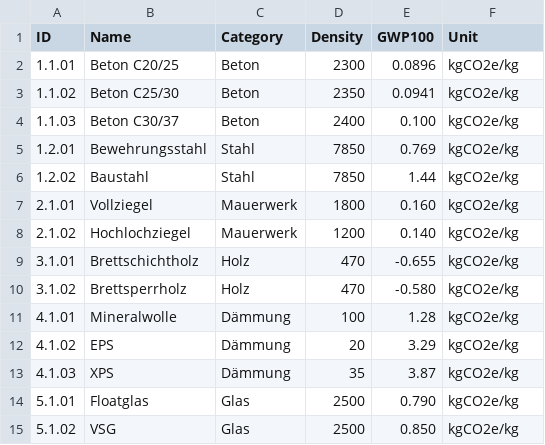
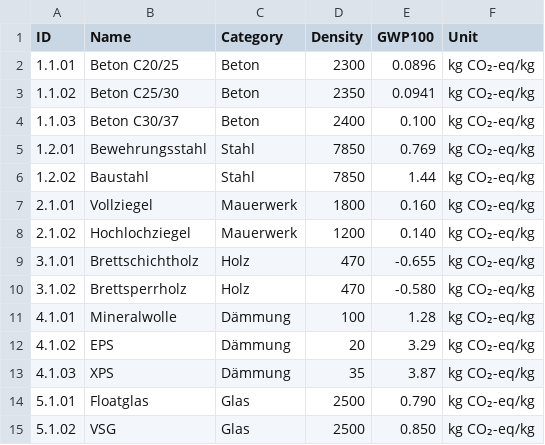
Before and after one commit to IfcLCA/IfcLCA-blend, a CSV file: assets/okobaudat_sample.csv, drawn as a sheet.

Commit message:
Update IfcLCA Integration: Enhance logging functionality, and improve unit formatting for carbon emissions. Added export feature for LCA results to CSV and refined material mapping process. Updated UI elements for better user experience and added detailed analysis reporting.

```diff
--- a/assets/okobaudat_sample.csv
+++ b/assets/okobaudat_sample.csv
@@ -1,15 +1,15 @@
 ID,Name,Category,Density,GWP100,Unit
-1.1.01,Beton C20/25,Beton,2300,0.0896,kgCO2e/kg
-1.1.02,Beton C25/30,Beton,2350,0.0941,kgCO2e/kg
-1.1.03,Beton C30/37,Beton,2400,0.100,kgCO2e/kg
-1.2.01,Bewehrungsstahl,Stahl,7850,0.769,kgCO2e/kg
-1.2.02,Baustahl,Stahl,7850,1.44,kgCO2e/kg
-2.1.01,Vollziegel,Mauerwerk,1800,0.160,kgCO2e/kg
-2.1.02,Hochlochziegel,Mauerwerk,1200,0.140,kgCO2e/kg
-3.1.01,Brettschichtholz,Holz,470,-0.655,kgCO2e/kg
-3.1.02,Brettsperrholz,Holz,470,-0.580,kgCO2e/kg
-4.1.01,Mineralwolle,Dämmung,100,1.28,kgCO2e/kg
-4.1.02,EPS,Dämmung,20,3.29,kgCO2e/kg
-4.1.03,XPS,Dämmung,35,3.87,kgCO2e/kg
-5.1.01,Floatglas,Glas,2500,0.790,kgCO2e/kg
-5.1.02,VSG,Glas,2500,0.850,kgCO2e/kg
+1.1.01,Beton C20/25,Beton,2300,0.0896,kg CO₂-eq/kg
+1.1.02,Beton C25/30,Beton,2350,0.0941,kg CO₂-eq/kg
+1.1.03,Beton C30/37,Beton,2400,0.100,kg CO₂-eq/kg
+1.2.01,Bewehrungsstahl,Stahl,7850,0.769,kg CO₂-eq/kg
+1.2.02,Baustahl,Stahl,7850,1.44,kg CO₂-eq/kg
+2.1.01,Vollziegel,Mauerwerk,1800,0.160,kg CO₂-eq/kg
+2.1.02,Hochlochziegel,Mauerwerk,1200,0.140,kg CO₂-eq/kg
+3.1.01,Brettschichtholz,Holz,470,-0.655,kg CO₂-eq/kg
+3.1.02,Brettsperrholz,Holz,470,-0.580,kg CO₂-eq/kg
+4.1.01,Mineralwolle,Dämmung,100,1.28,kg CO₂-eq/kg
+4.1.02,EPS,Dämmung,20,3.29,kg CO₂-eq/kg
+4.1.03,XPS,Dämmung,35,3.87,kg CO₂-eq/kg
+5.1.01,Floatglas,Glas,2500,0.790,kg CO₂-eq/kg
+5.1.02,VSG,Glas,2500,0.850,kg CO₂-eq/kg
```
Also changed, not shown: 11 other files.
